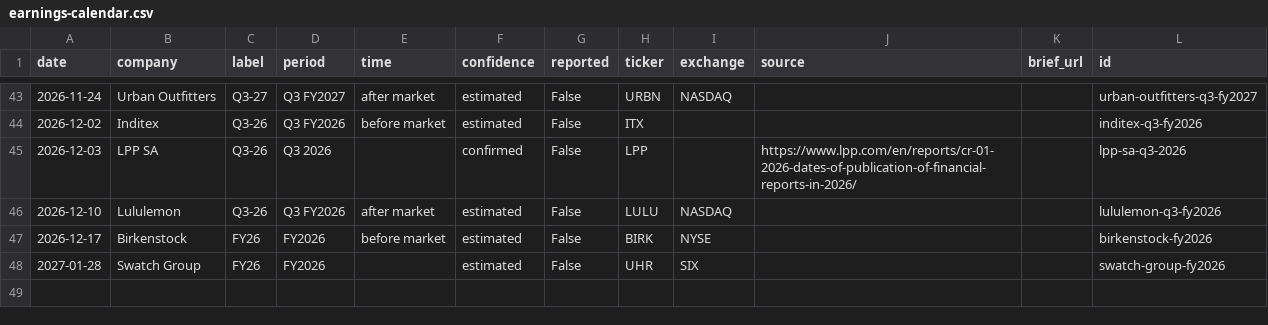
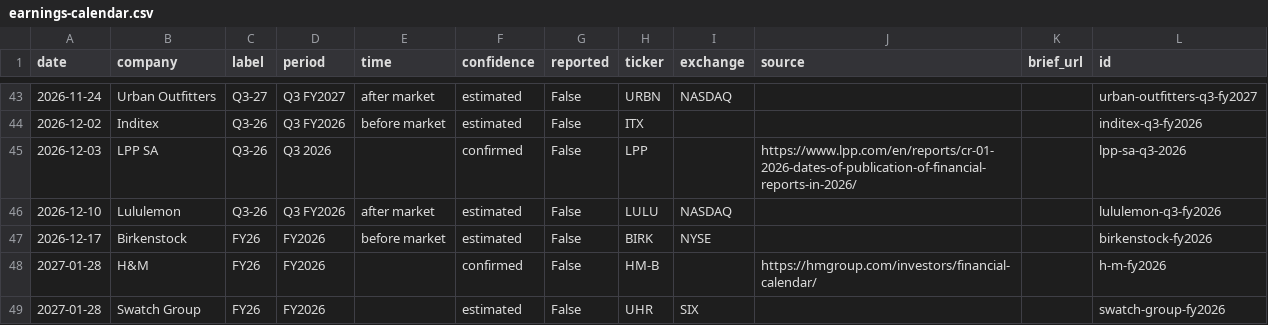
Before and after one commit to almarpause/vgr-earnings-calendar, a CSV file: earnings-calendar.csv, drawn as a sheet; only a part is shown, gaps mark what is left out.

Commit message:
Calendar update 2026-10-30

```diff
--- a/earnings-calendar.csv
+++ b/earnings-calendar.csv
@@ -47,2 +47,3 @@ date,company,label,period,time,confidence,reported,ticker,exchange,source,brief_
 2026-12-17,Birkenstock,FY26,FY2026,before market,estimated,False,BIRK,NYSE,,,birkenstock-fy2026
+2027-01-28,H&M,FY26,FY2026,,confirmed,False,HM-B,,https://hmgroup.com/investors/financial-calendar/,,h-m-fy2026
 2027-01-28,Swatch Group,FY26,FY2026,,estimated,False,UHR,SIX,,,swatch-group-fy2026
```
Also changed, not shown: 3 other files.
